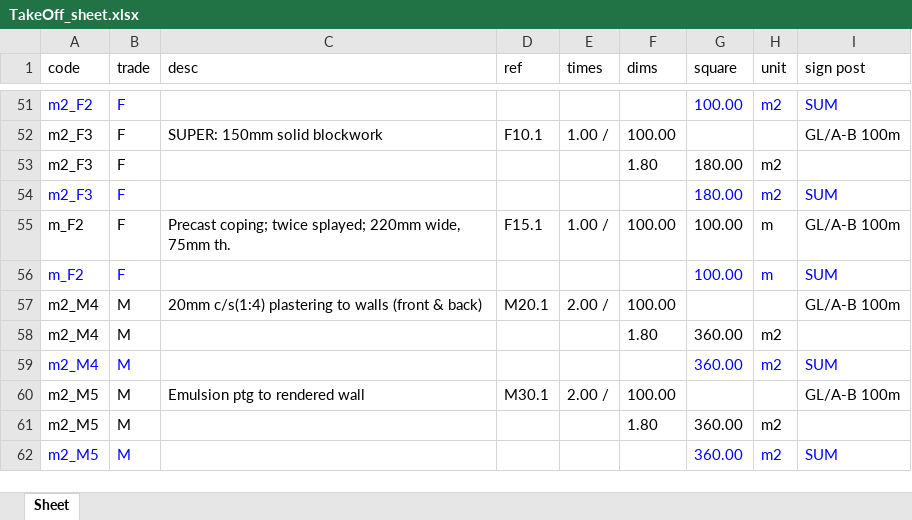
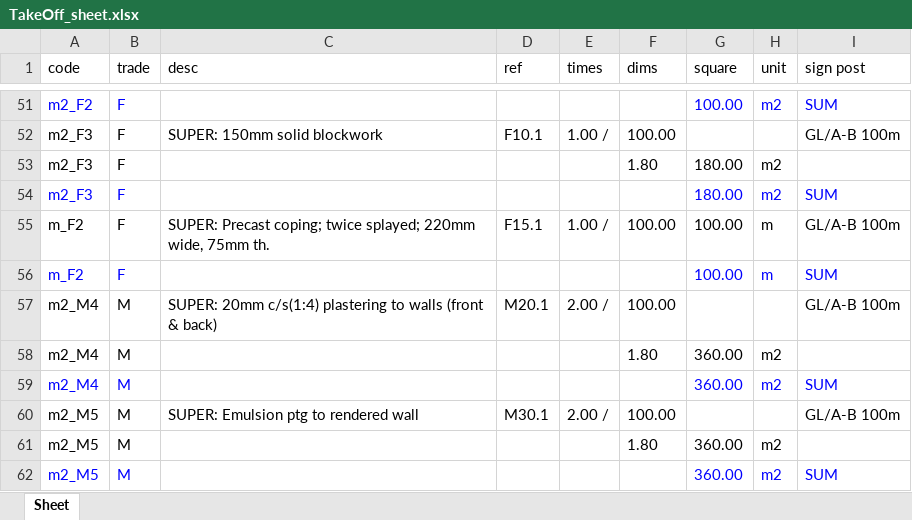
Before and after one commit to kilpatrickap/simple_Take-Off, an Excel workbook: Data/Storages/Local/Jobs/Fencewall_13Jul23/exports/TakeOff_sheet.xlsx, sheet Sheet, drawn as a sheet; only a part is shown, gaps mark what is left out; values as stored, in another font and other column widths than the file's, no borders; the diff names each change by its address in the sheet, - before the commit and + after, or states it on an @@ line.

Commit message:
RESET: 15July23 - fencewall edited.

```diff
--- a/Data/Storages/Local/Jobs/Fencewall_13Jul23/exports/TakeOff_sheet.xlsx (sheet Sheet)
+++ b/Data/Storages/Local/Jobs/Fencewall_13Jul23/exports/TakeOff_sheet.xlsx (sheet Sheet)
-C55 (desc): Precast coping;…
+C55 (desc): SUPER: Precast coping;…
-C57 (desc): 20mm c/s(1:4)…
+C57 (desc): SUPER: 20mm c/s(1:4)…
-C60 (desc): Emulsion ptg to rendered wall
+C60 (desc): SUPER: Emulsion ptg to rendered wall
```
Also changed, not shown: 3 other files.
